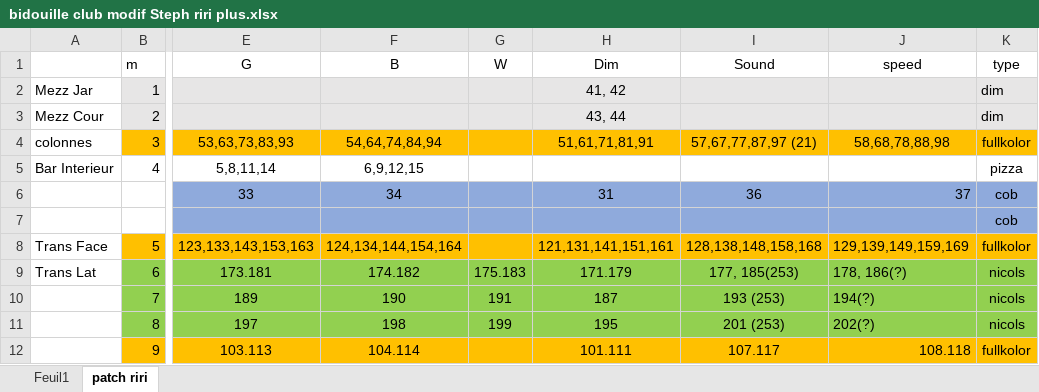
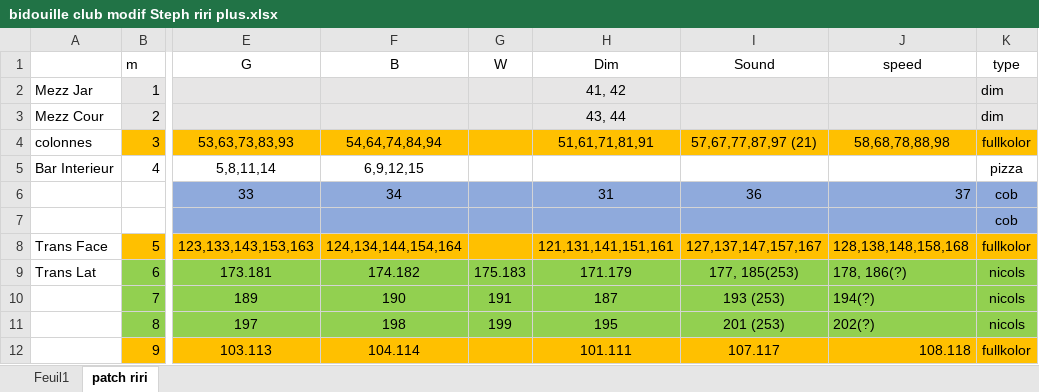
Before and after one commit to ririfonfon/transbo, an Excel workbook: bidouille club modif Steph riri plus.xlsx, sheet patch riri, drawn as a sheet; only a part is shown, gaps mark what is left out; values as stored, in another font and other column widths than the file's, no borders; the diff names each change by its address in the sheet, - before the commit and + after, or states it on an @@ line.

Commit message:
Update bidouille club modif Steph riri plus.xlsx

```diff
--- a/bidouille club modif Steph riri plus.xlsx (sheet patch riri)
+++ b/bidouille club modif Steph riri plus.xlsx (sheet patch riri)
-I8 (Sound): 128,138,148,158,168
+I8 (Sound): 127,137,147,157,167
-J8 (speed): 129,139,149,159,169
+J8 (speed): 128,138,148,158,168
```
